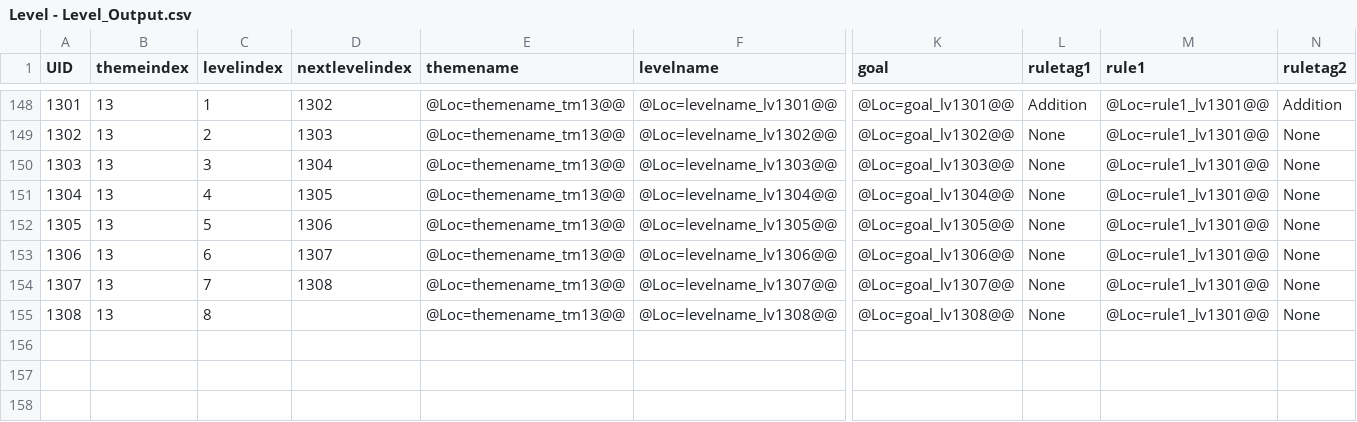
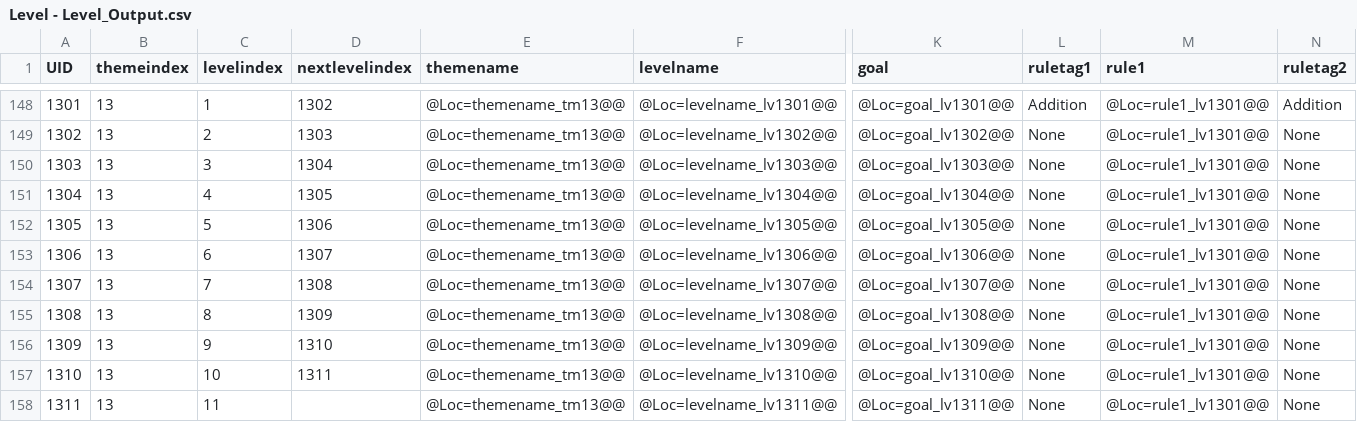
Before and after one commit to lqcatlas/NoE, a CSV file: Assets/Resources/csv/Level - Level_Output.csv, drawn as a sheet; only a part is shown, gaps mark what is left out; rows hold the shown columns only; the diff names each change by its address in the sheet, - before the commit and + after, or states it on an @@ line.

Commit message:
WIP: new levels + unknown cell

```diff
--- a/Assets/Resources/csv/Level - Level_Output.csv
+++ b/Assets/Resources/csv/Level - Level_Output.csv
-D155 (nextlevelindex): (empty)
+D155 (nextlevelindex): 1309
+row 156: 1309 | 13 | 9 | 1310 | @Loc=themename_tm13@@ | @Loc=levelname_lv1309@@ | @Loc=goal_lv1309@@ | None | @Loc=rule1_lv1301@@ | None
+row 157: 1310 | 13 | 10 | 1311 | @Loc=themename_tm13@@ | @Loc=levelname_lv1310@@ | @Loc=goal_lv1310@@ | None | @Loc=rule1_lv1301@@ | None
+row 158: 1311 | 13 | 11 |  | @Loc=themename_tm13@@ | @Loc=levelname_lv1311@@ | @Loc=goal_lv1311@@ | None | @Loc=rule1_lv1301@@ | None
```
Also changed, not shown: Assets/Resources/csv/Localization - Localization_Output.csv, 27 other files.
